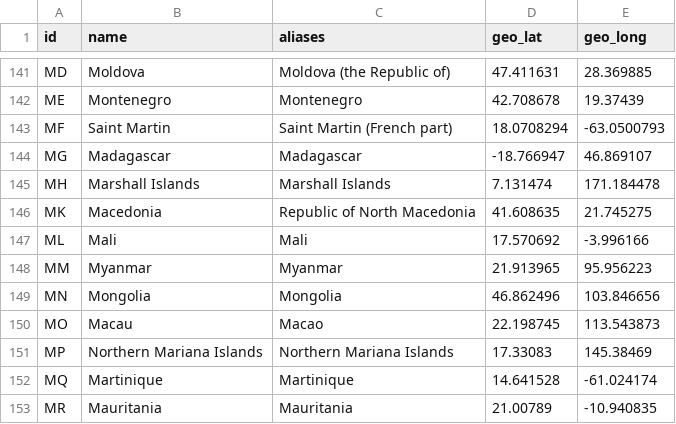
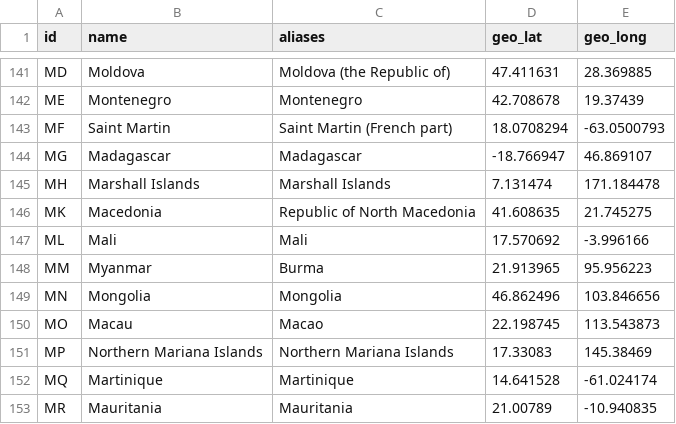
Before and after one commit to TISTATechnologies/cv19, a CSV file: data/covid-database/init/data-countries.csv, drawn as a sheet; only a part is shown, gaps mark what is left out.

Commit message:
Fix JHU data source name Optimize bulk insert into the DB

```diff
--- a/data/covid-database/init/data-countries.csv
+++ b/data/covid-database/init/data-countries.csv
@@ -147,3 +147,3 @@ MK,Macedonia,Republic of North Macedonia,41.608635,21.745275
 ML,Mali,Mali,17.570692,-3.996166
-MM,Myanmar,Myanmar,21.913965,95.956223
+MM,Myanmar,Burma,21.913965,95.956223
 MN,Mongolia,Mongolia,46.862496,103.846656
```
Also changed, not shown: 6 other files.
